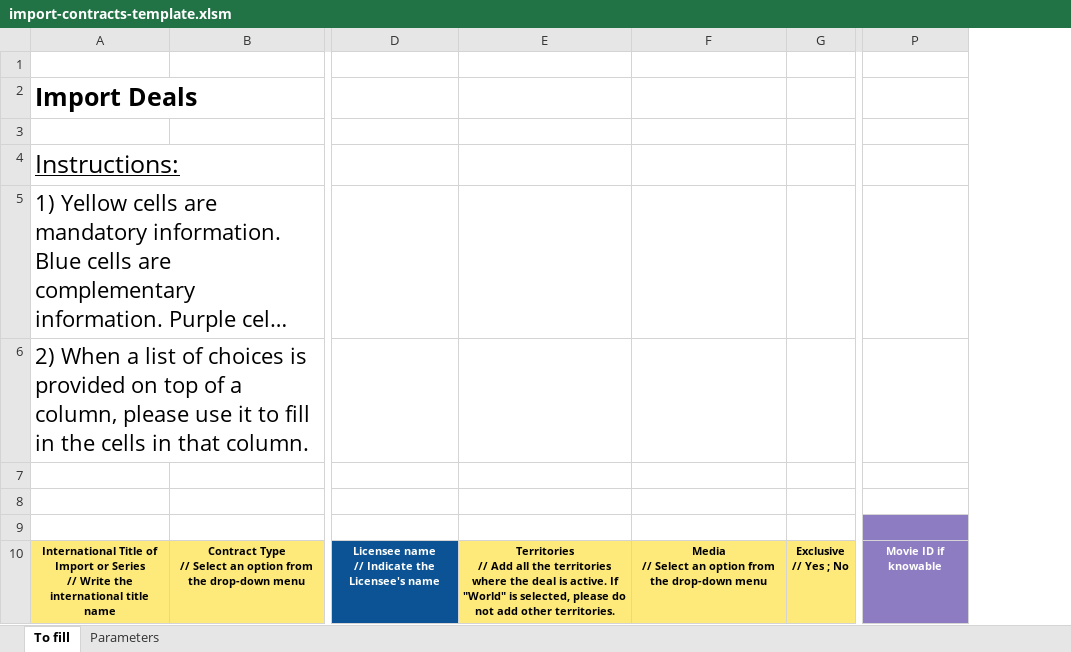
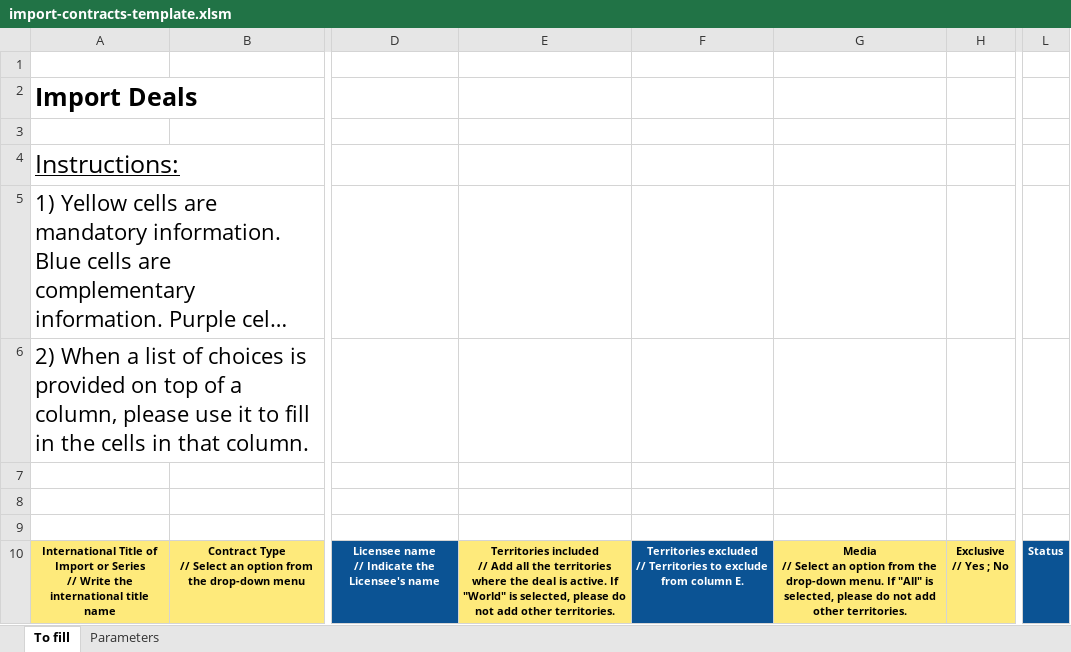
Before and after one commit to blockframes/blockframes, an Excel workbook: assets/templates/import-contracts-template.xlsm, sheet To fill, drawn as a sheet; only a part is shown, gaps mark what is left out; long unchanged cells end in …; values as stored, in another font and other column widths than the file's, no borders; charts and pictures not drawn; removed rows and columns are numbered as before the commit, all else as after; ↵ is a line break in a cell; the diff names each change by its address in the sheet, - before the commit and + after, or states it on an @@ line.

```diff
--- a/assets/templates/import-contracts-template.xlsm (sheet To fill)
+++ b/assets/templates/import-contracts-template.xlsm (sheet To fill)
-column E, row 10: Territories ↵ // Add all the territories where the deal is active. If "World" is selected, please do not add other territories.
-column F, row 10: Media ↵ // Select an option from the drop-down menu
+column E, row 10: Territories included ↵ // Add all the territories where the deal is active. If "World" is selected, please do not add other territories.
+column F, row 10: Territories excluded ↵ // Territories to exclude from column E.
+column G, row 10: Media ↵ // Select an option from the drop-down menu. If "All" is selected, please do not add other territories.
+column L, row 10: Status
-column P, row 10: Movie ID if knowable
```
Also changed, not shown: sheet Parameters, charts or pictures, assets/templates/import-titles-template.xlsx, 32 other files.
